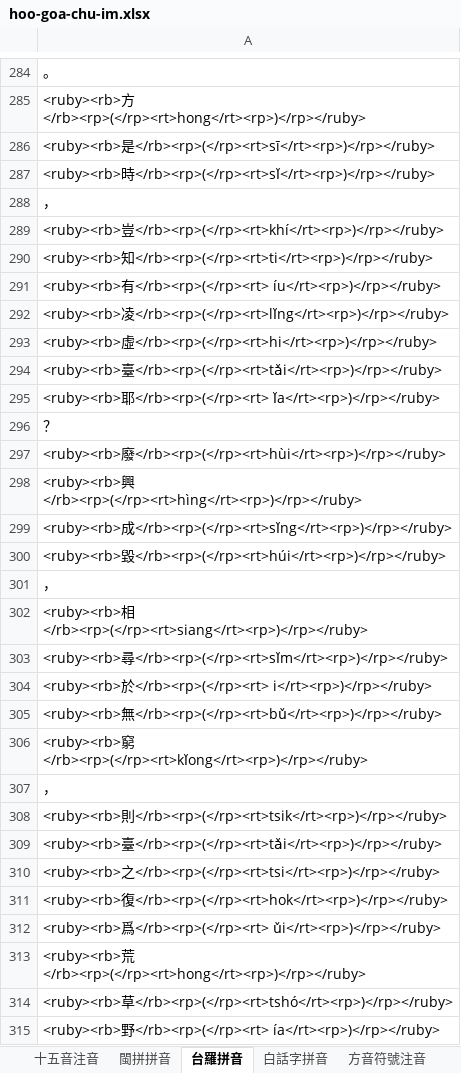
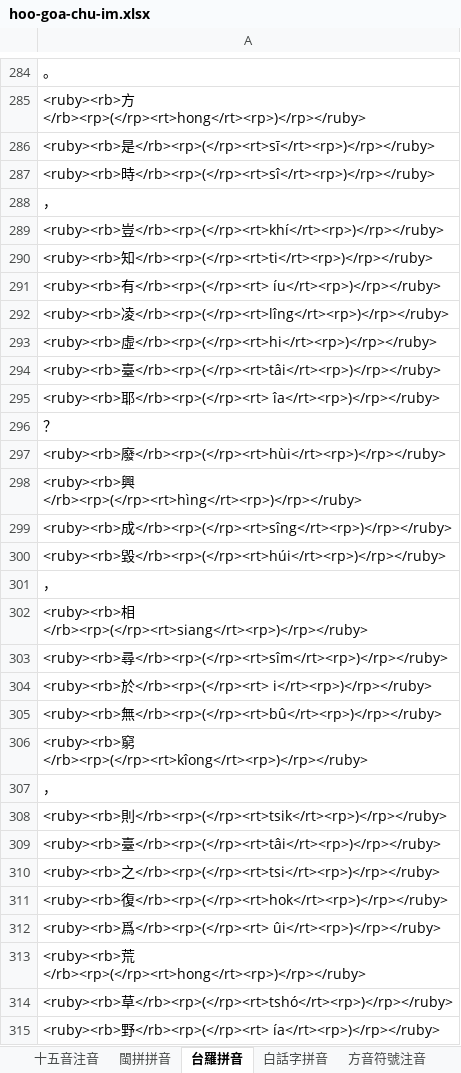
Before and after one commit to AlanJui/ho-lok-oe-chu-im, an Excel workbook: hoo-goa-chu-im.xlsx, sheet 台羅拼音, drawn as a sheet; only a part is shown, gaps mark what is left out; values as stored, in another font and other column widths than the file's, no borders; the diff covers the shown part only; the diff names each change by its address in the sheet, - before the commit and + after, or states it on an @@ line.

```diff
--- a/hoo-goa-chu-im.xlsx (sheet 台羅拼音)
+++ b/hoo-goa-chu-im.xlsx (sheet 台羅拼音)
-A287: <ruby><rb>時</rb><rp>(</rp><rt>sǐ</rt><rp>)</rp></ruby>
+A287: <ruby><rb>時</rb><rp>(</rp><rt>sî</rt><rp>)</rp></ruby>
-A292: <ruby><rb>凌</rb><rp>(</rp><rt>lǐng</rt><rp>)</rp></ruby>
+A292: <ruby><rb>凌</rb><rp>(</rp><rt>lîng</rt><rp>)</rp></ruby>
-A294: <ruby><rb>臺</rb><rp>(</rp><rt>tǎi</rt><rp>)</rp></ruby>
+A294: <ruby><rb>臺</rb><rp>(</rp><rt>tâi</rt><rp>)</rp></ruby>
-A295: …耶</rb><rp>(</rp><rt> ǐa</rt><rp>)</rp></ruby>
+A295: …耶</rb><rp>(</rp><rt> îa</rt><rp>)</rp></ruby>
-A299: <ruby><rb>成</rb><rp>(</rp><rt>sǐng</rt><rp>)</rp></ruby>
+A299: <ruby><rb>成</rb><rp>(</rp><rt>sîng</rt><rp>)</rp></ruby>
-A303: <ruby><rb>尋</rb><rp>(</rp><rt>sǐm</rt><rp>)</rp></ruby>
+A303: <ruby><rb>尋</rb><rp>(</rp><rt>sîm</rt><rp>)</rp></ruby>
-A305: <ruby><rb>無</rb><rp>(</rp><rt>bǔ</rt><rp>)</rp></ruby>
+A305: <ruby><rb>無</rb><rp>(</rp><rt>bû</rt><rp>)</rp></ruby>
-A306: <ruby><rb>窮</rb><rp>(</rp><rt>kǐong</rt><rp>)</rp></ruby>
+A306: <ruby><rb>窮</rb><rp>(</rp><rt>kîong</rt><rp>)</rp></ruby>
-A309: <ruby><rb>臺</rb><rp>(</rp><rt>tǎi</rt><rp>)</rp></ruby>
+A309: <ruby><rb>臺</rb><rp>(</rp><rt>tâi</rt><rp>)</rp></ruby>
-A312: …爲</rb><rp>(</rp><rt> ǔi</rt><rp>)</rp></ruby>
+A312: …爲</rb><rp>(</rp><rt> ûi</rt><rp>)</rp></ruby>
```
Also changed, not shown: 110 edited cells elsewhere in this sheet, sheet 白話字拼音, 4 other files.
